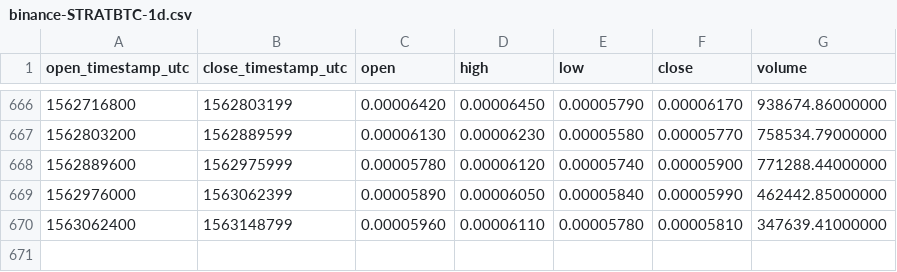
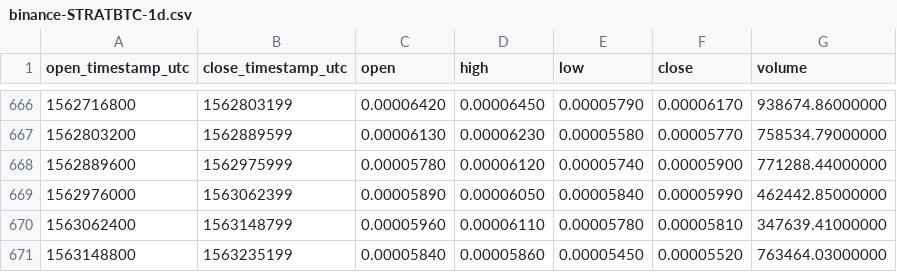
Before and after one commit to cryptobigbro/binance-STRATBTC, a CSV file: binance-STRATBTC-1d.csv, drawn as a sheet; only a part is shown, gaps mark what is left out.

Commit message:
Update OHLCV data.

```diff
--- a/binance-STRATBTC-1d.csv
+++ b/binance-STRATBTC-1d.csv
@@ -670 +670,2 @@ open_timestamp_utc,close_timestamp_utc,open,high,low,close,volume
 1563062400,1563148799,0.00005960,0.00006110,0.00005780,0.00005810,347639.41000000
+1563148800,1563235199,0.00005840,0.00005860,0.00005450,0.00005520,763464.03000000
```
Also changed, not shown: 1 other file.
